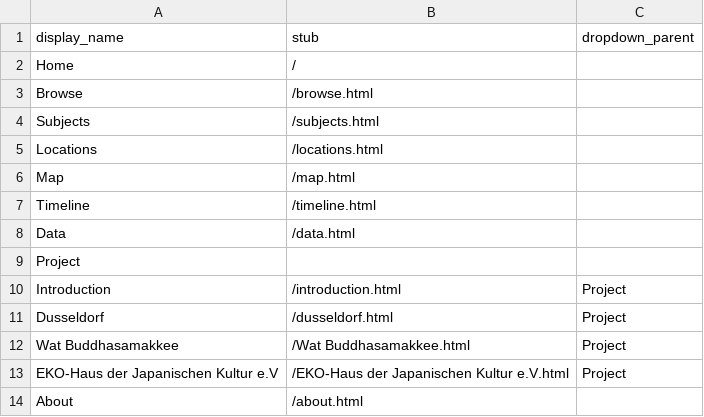
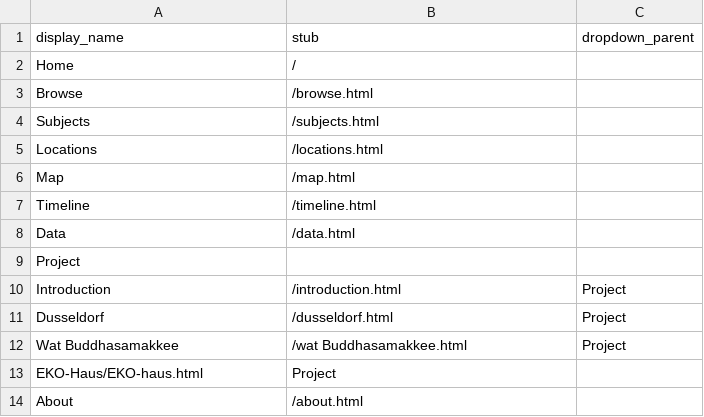
Before and after one commit to Din977/projectstatue, a CSV file: _data/config-nav.csv, drawn as a sheet.

Commit message:
Update config-nav.csv

```diff
--- a/_data/config-nav.csv
+++ b/_data/config-nav.csv
@@ -11,4 +11,4 @@ Introduction,/introduction.html,Project
 Dusseldorf,/dusseldorf.html,Project
-Wat Buddhasamakkee,/Wat Buddhasamakkee.html,Project
-EKO-Haus der Japanischen Kultur e.V,/EKO-Haus der Japanischen Kultur e.V.html,Project
+Wat Buddhasamakkee,/wat Buddhasamakkee.html,Project
+EKO-Haus/EKO-haus.html,Project
 About,/about.html
```
